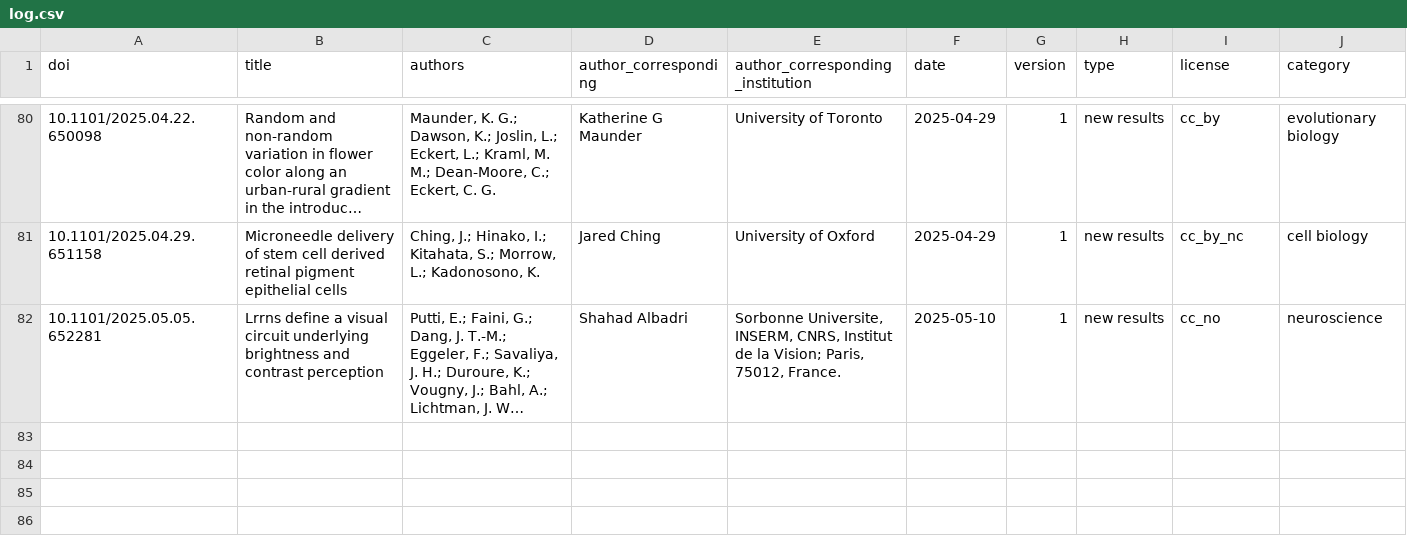
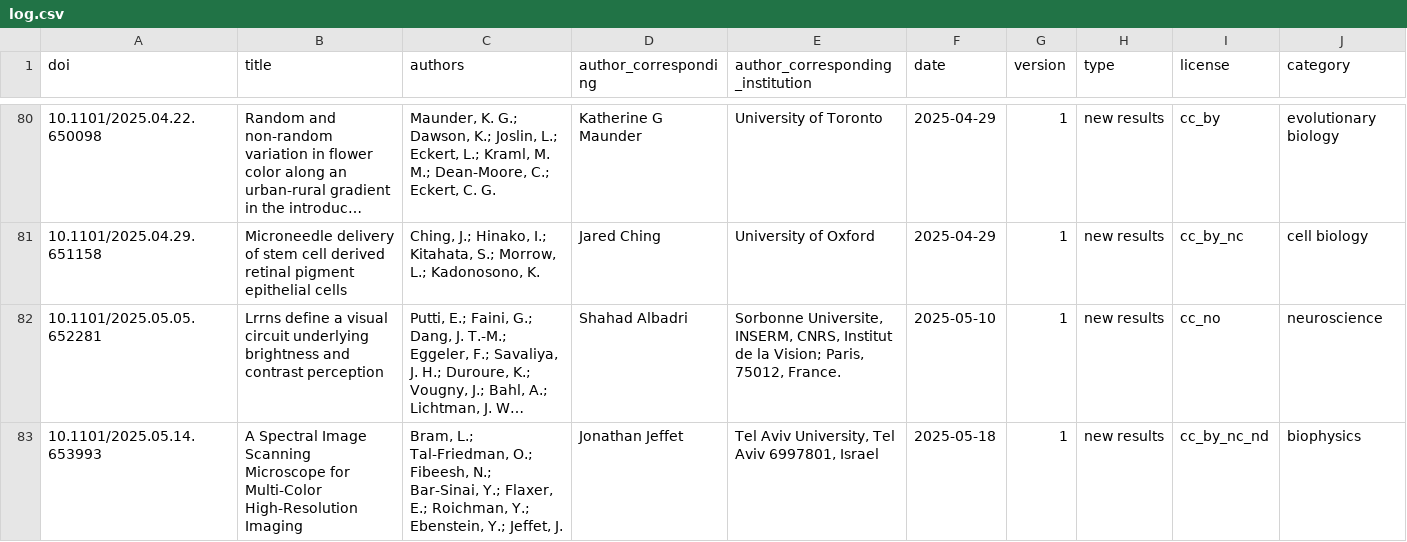
Before and after one commit to colrverse/colsci-bot, a CSV file: log.csv, drawn as a sheet; only a part is shown, gaps mark what is left out; long unchanged cells end in …; rows hold the shown columns only; the diff names each change by its address in the sheet, - before the commit and + after, or states it on an @@ line.

```diff
--- a/log.csv
+++ b/log.csv
+row 83: 10.1101/2025.05.14.653993 | A Spectral Image Scanning Microscope for Multi-Color High-Resolution Imaging | Bram, L.; Tal-Friedman, O.; Fibeesh, N.; Bar-Sinai, Y.; Flaxer, E.; Roichman, Y.; Ebenstein, Y.; Jeffet, J. | Jonathan Jeffet | Tel Aviv University, Tel Aviv 6997801, Israel | 2025-05-18 | 1 | new results | cc_by_nc_nd | biophysics
```
